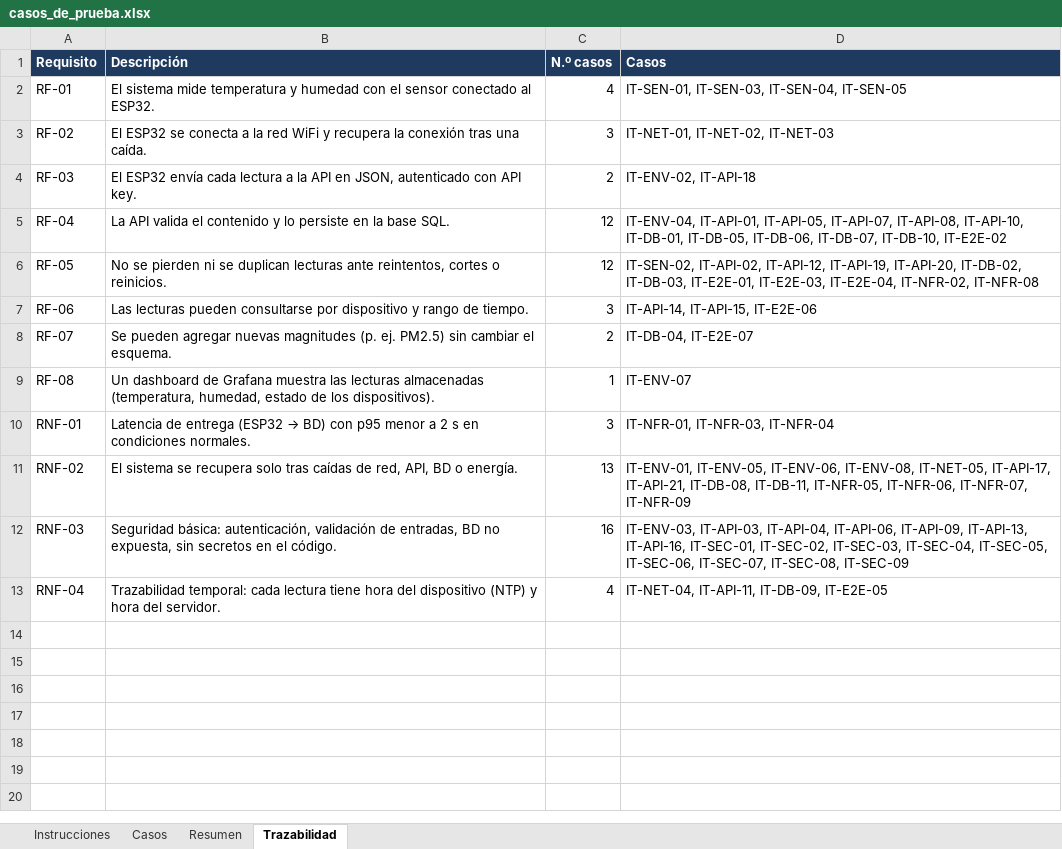
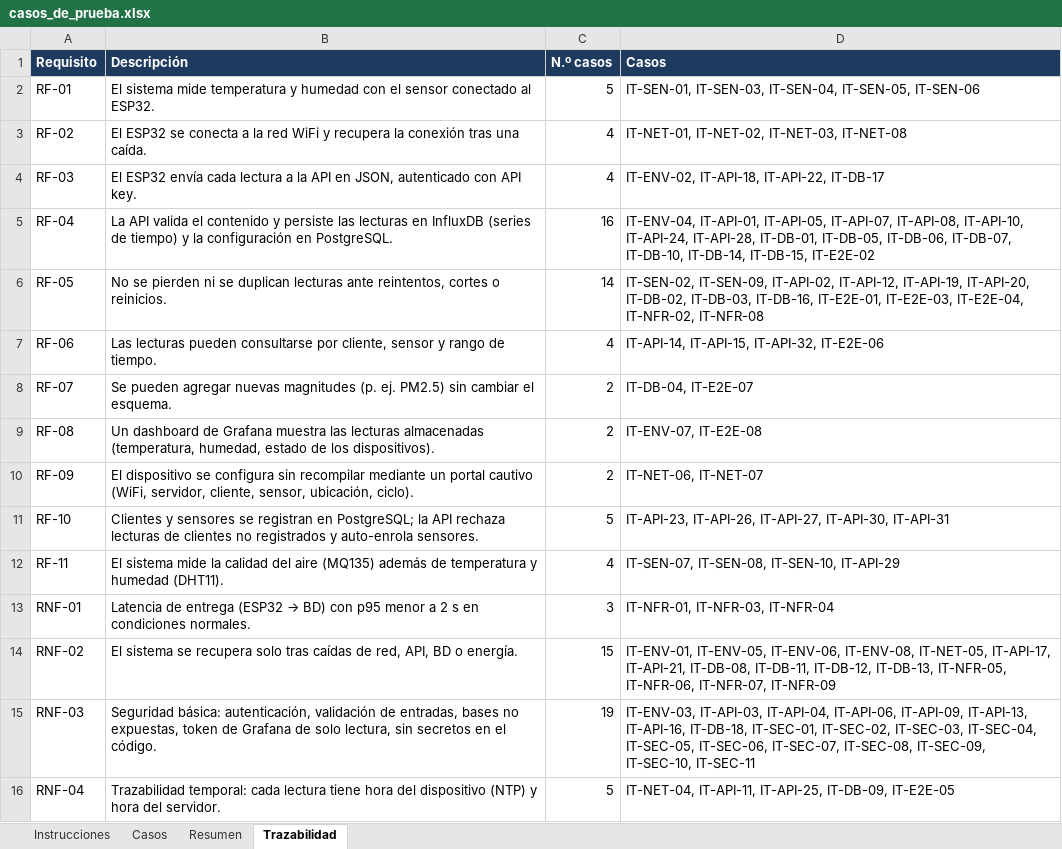
Before and after one commit to sdmunoz-duoc/NextGuard-monitoreo-IoT, an Excel workbook: docs/casos_de_prueba.xlsx, sheet Trazabilidad, drawn as a sheet; values as stored, in another font and other column widths than the file's, no borders; addresses are those after the commit; the diff names each change by its address in the sheet, - before the commit and + after, or states it on an @@ line.

```diff
--- a/docs/casos_de_prueba.xlsx (sheet Trazabilidad)
+++ b/docs/casos_de_prueba.xlsx (sheet Trazabilidad)
-C2 (N.º casos): 4
+C2 (N.º casos): 5
-D2 (Casos): …IT-SEN-03, IT-SEN-04, IT-SEN-05
+D2 (Casos): …IT-SEN-03, IT-SEN-04, IT-SEN-05, IT-SEN-06
-C3 (N.º casos): 3
+C3 (N.º casos): 4
-D3 (Casos): IT-NET-01, IT-NET-02, IT-NET-03
+D3 (Casos): IT-NET-01, IT-NET-02, IT-NET-03, IT-NET-08
-C4 (N.º casos): 2
+C4 (N.º casos): 4
-D4 (Casos): IT-ENV-02, IT-API-18
+D4 (Casos): IT-ENV-02, IT-API-18, IT-API-22, IT-DB-17
-B5 (Descripción): …contenido y lo persiste en la base SQL.
+B5 (Descripción): …contenido y persiste las lecturas en InfluxDB (series de tiempo) y la configuración en PostgreSQL.
-C5 (N.º casos): 12
+C5 (N.º casos): 16
-D5 (Casos): …IT-API-08, IT-API-10, IT-DB-01, IT-DB-05, IT-DB-06, IT-DB-07, IT-DB-10, IT-E2E-02
+D5 (Casos): …IT-API-08, IT-API-10, IT-API-24, IT-API-28, IT-DB-01, IT-DB-05, IT-DB-06, IT-DB-07, IT-DB-10, IT-DB-14, IT-DB-15, IT-E2E-02
-C6 (N.º casos): 12
+C6 (N.º casos): 14
-D6 (Casos): IT-SEN-02, IT-API-02, IT-API-12, IT-API-19, IT-API-20, IT-DB-02, IT-DB-03, IT-E2E-01, IT-E2E-03,…
+D6 (Casos): IT-SEN-02, IT-SEN-09, IT-API-02, IT-API-12, IT-API-19, IT-API-20, IT-DB-02, IT-DB-03, IT-DB-16, IT-E2E-01, IT-E2E-03,…
-B7 (Descripción): …consultarse por dispositivo y rango…
+B7 (Descripción): …consultarse por cliente, sensor y rango…
-C7 (N.º casos): 3
+C7 (N.º casos): 4
-D7 (Casos): IT-API-14, IT-API-15, IT-E2E-06
+D7 (Casos): IT-API-14, IT-API-15, IT-API-32, IT-E2E-06
-C9 (N.º casos): 1
+C9 (N.º casos): 2
-D9 (Casos): IT-ENV-07
+D9 (Casos): IT-ENV-07, IT-E2E-08
+row 10: RF-09 | El dispositivo se configura sin recompilar mediante un portal cautivo (WiFi, servidor, cliente, sensor, ubicación, ciclo). | 2 | IT-NET-06, IT-NET-07
+row 11: RF-10 | Clientes y sensores se registran en PostgreSQL; la API rechaza lecturas de clientes no registrados y auto-enrola sensores. | 5 | IT-API-23, IT-API-26, IT-API-27, IT-API-30, IT-API-31
+row 12: RF-11 | El sistema mide la calidad del aire (MQ135) además de temperatura y humedad (DHT11). | 4 | IT-SEN-07, IT-SEN-08, IT-SEN-10, IT-API-29
-C14 (N.º casos): 13
+C14 (N.º casos): 15
-D14 (Casos): …IT-DB-08, IT-DB-11, IT-NFR-05, IT-NFR-06,…
+D14 (Casos): …IT-DB-08, IT-DB-11, IT-DB-12, IT-DB-13, IT-NFR-05, IT-NFR-06,…
-B15 (Descripción): …de entradas, BD no expuesta, sin secretos…
+B15 (Descripción): …de entradas, bases no expuestas, token de Grafana de solo lectura, sin secretos…
-C15 (N.º casos): 16
+C15 (N.º casos): 19
-D15 (Casos): …IT-API-13, IT-API-16, IT-SEC-01, IT-SEC-02, IT-SEC-03, IT-SEC-04, IT-SEC-05, IT-SEC-06, IT-SEC-07, IT-SEC-08, IT-SEC-09
+D15 (Casos): …IT-API-13, IT-API-16, IT-DB-18, IT-SEC-01, IT-SEC-02, IT-SEC-03, IT-SEC-04, IT-SEC-05, IT-SEC-06, IT-SEC-07, IT-SEC-08, IT-SEC-09, IT-SEC-10, IT-SEC-11
-C16 (N.º casos): 4
+C16 (N.º casos): 5
-D16 (Casos): IT-NET-04, IT-API-11, IT-DB-09, IT-E2E-05
+D16 (Casos): IT-NET-04, IT-API-11, IT-API-25, IT-DB-09, IT-E2E-05
```
Also changed, not shown: sheet Casos, sheet Resumen, 26 other files.
